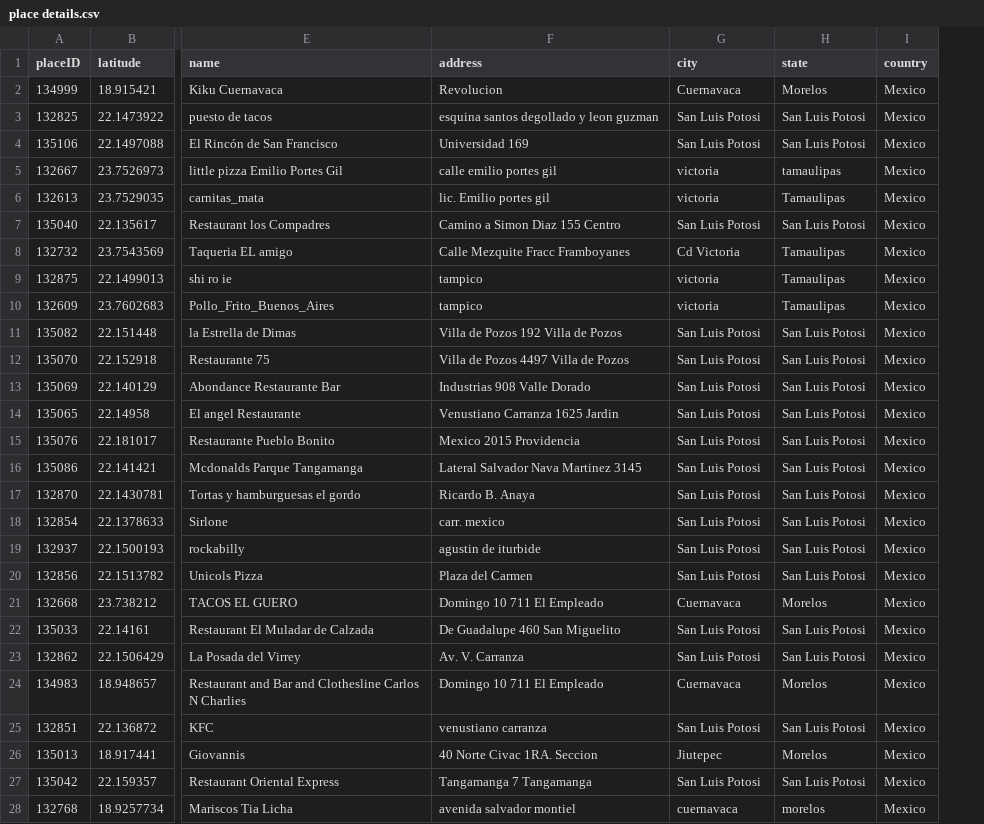
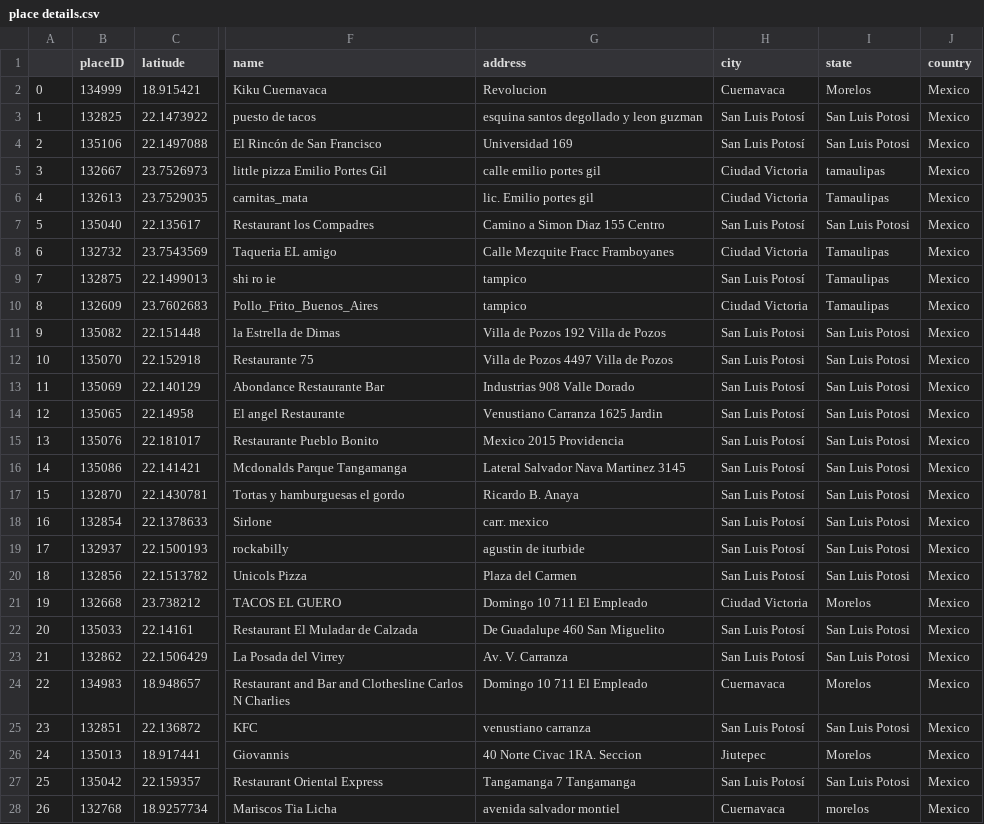
Before and after one commit to WolfDev8675/RepoSJX7, a CSV file: EditedData/place details.csv, drawn as a sheet; only a part is shown, gaps mark what is left out; addresses are those after the commit; the diff covers the shown part only; the diff names each change by its address in the sheet, - before the commit and + after, or states it on an @@ line.

```diff
--- a/EditedData/place details.csv
+++ b/EditedData/place details.csv
+column A, rows 2-28: 0 | 1 | 2 | 3 | 4 | 5 | 6 | 7 | 8 | 9 | 10 | 11 | 12 | 13 | 14 | 15 | 16 | 17 | 18 | 19 | 20 | 21 | 22 | 23 | 24 | 25 | 26
-H3:H4 (city): San Luis Potosi
+H3:H4 (city): San Luis Potosí
-H5:H6 (city): victoria
+H5:H6 (city): Ciudad Victoria
-H7 (city): San Luis Potosi
+H7 (city): San Luis Potosí
-H8 (city): Cd Victoria
+H8 (city): Ciudad Victoria
-H9 (city): victoria
+H9 (city): San Luis Potosí
-H10 (city): victoria
+H10 (city): Ciudad Victoria
-H13:H20 (city): San Luis Potosi
+H13:H20 (city): San Luis Potosí
-H21 (city): Cuernavaca
+H21 (city): Ciudad Victoria
-H22:H23 (city): San Luis Potosi
+H22:H23 (city): San Luis Potosí
-H25 (city): San Luis Potosi
+H25 (city): San Luis Potosí
-H27 (city): San Luis Potosi
+H27 (city): San Luis Potosí
-H28 (city): cuernavaca
+H28 (city): Cuernavaca
```
Also changed, not shown: 84 edited cells elsewhere in this file, 1 other file.
